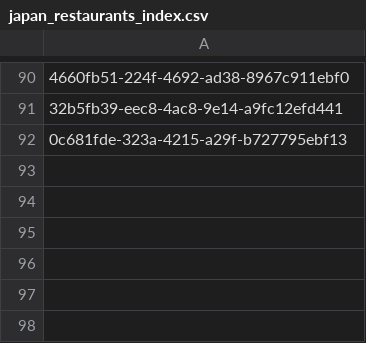
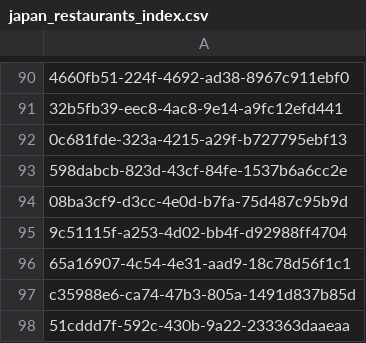
Before and after one commit to phballer11/Attractions_Viewer, a CSV file: public/data/japan_restaurants_index.csv, drawn as a sheet; only a part is shown, gaps mark what is left out; the diff names each change by its address in the sheet, - before the commit and + after, or states it on an @@ line.

```diff
--- a/public/data/japan_restaurants_index.csv
+++ b/public/data/japan_restaurants_index.csv
+row 93: 598dabcb-823d-43cf-84fe-1537b6a6cc2e
+row 94: 08ba3cf9-d3cc-4e0d-b7fa-75d487c95b9d
+row 95: 9c51115f-a253-4d02-bb4f-d92988ff4704
+row 96: 65a16907-4c54-4e31-aad9-18c78d56f1c1
+row 97: c35988e6-ca74-47b3-805a-1491d837b85d
+row 98: 51cddd7f-592c-430b-9a22-233363daaeaa
```
Also changed, not shown: 2 other files.
